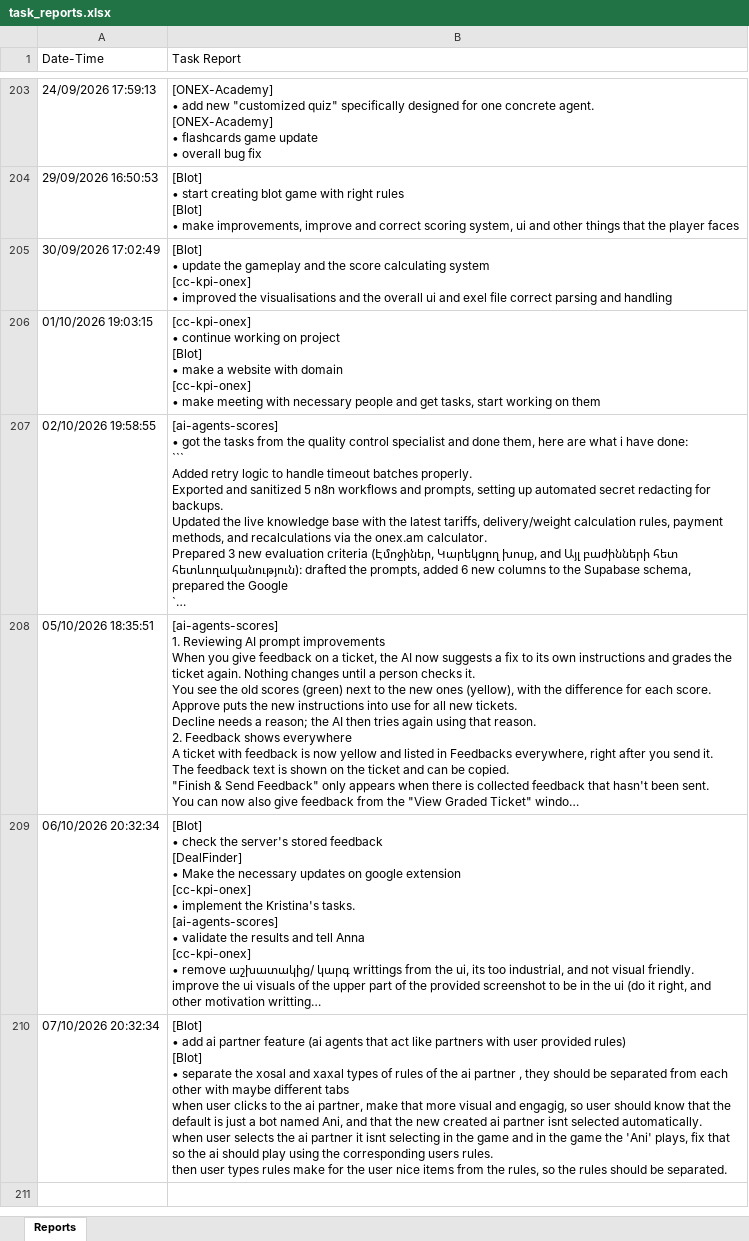
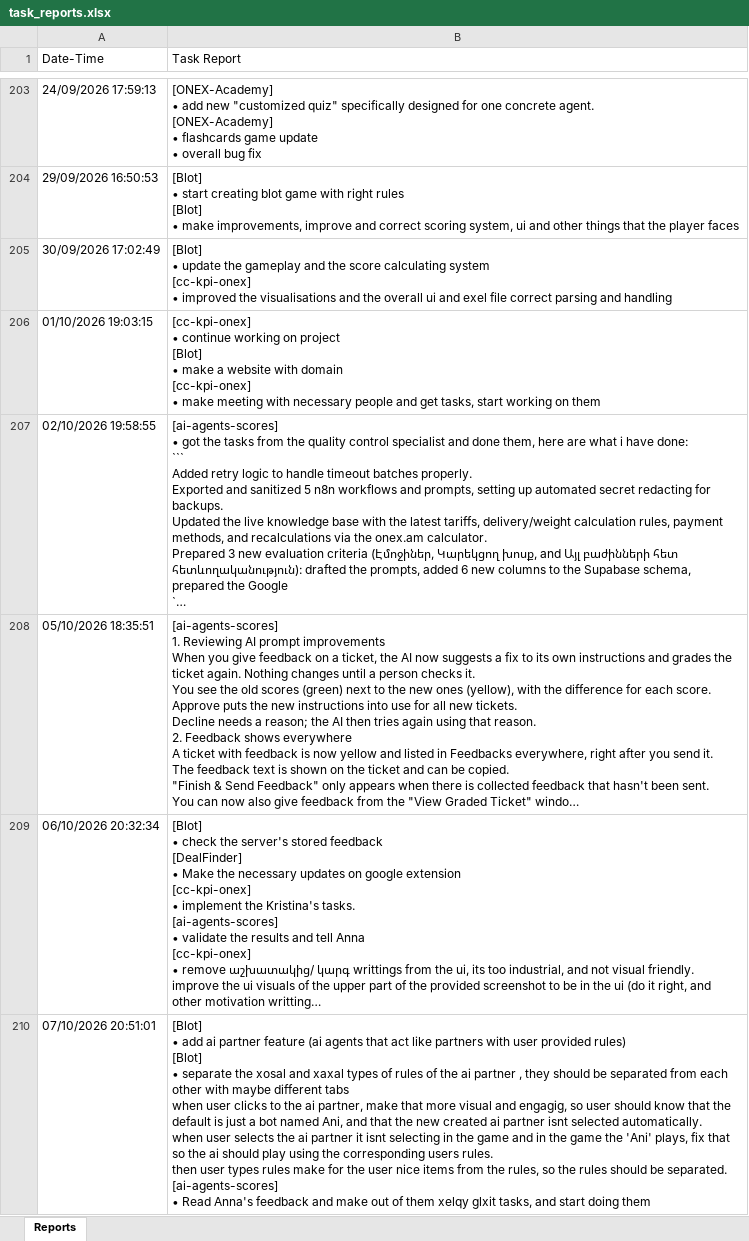
Before and after one commit to semyonsw/task_reporter, an Excel workbook: task_reports.xlsx, sheet Reports, drawn as a sheet; only a part is shown, gaps mark what is left out; long unchanged cells end in …; values as stored, in another font and other column widths than the file's, no borders; ↵ is a line break in a cell; the diff names each change by its address in the sheet, - before the commit and + after, or states it on an @@ line.

Commit message:
live update of tasks

```diff
--- a/task_reports.xlsx (sheet Reports)
+++ b/task_reports.xlsx (sheet Reports)
-A210 (Date-Time): 07/10/2026 20:32:34
+A210 (Date-Time): 07/10/2026 20:51:01
-B210 (Task Report): …be separated.
+B210 (Task Report): …be separated. ↵ [ai-agents-scores] ↵ • Read Anna's feedback and make out of them xelqy glxit tasks, and start doing them
```
Also changed, not shown: 1 other file.
